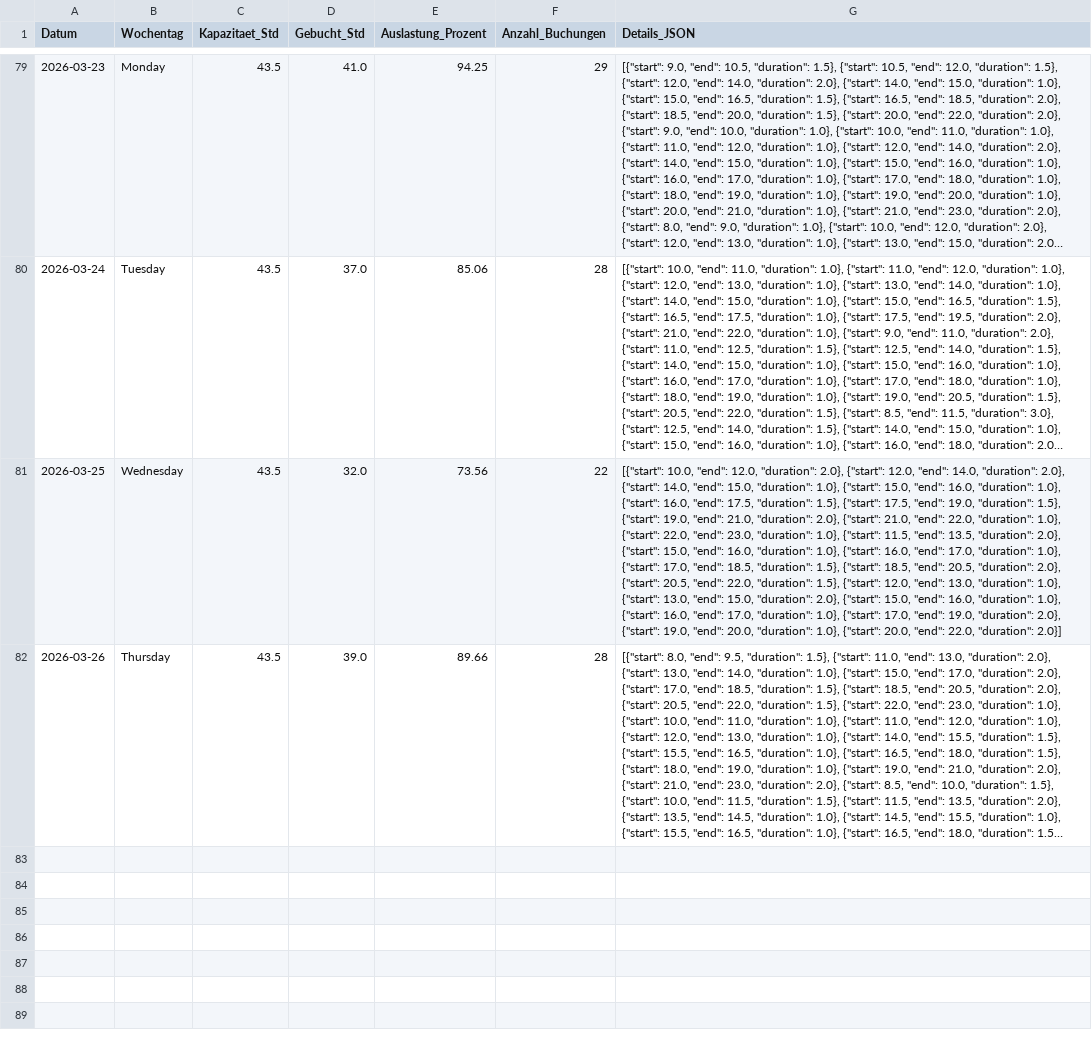
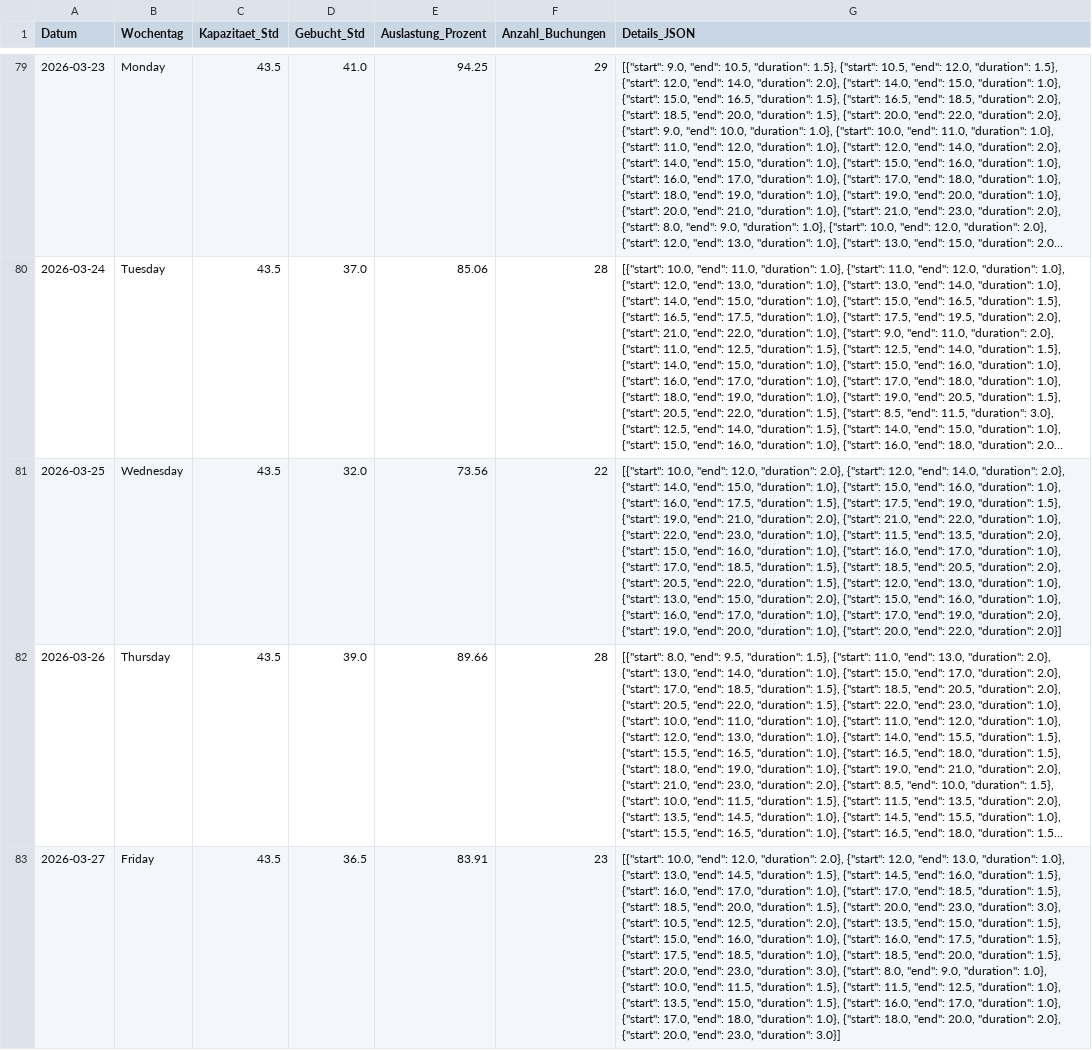
Before and after one commit to fidelioluc/cc_scrape, a CSV file: auslastung_wolfsburg_full.csv, drawn as a sheet; only a part is shown, gaps mark what is left out; long unchanged cells end in …; the diff names each change by its address in the sheet, - before the commit and + after, or states it on an @@ line.

```diff
--- a/auslastung_wolfsburg_full.csv
+++ b/auslastung_wolfsburg_full.csv
+row 83: 2026-03-27 | Friday | 43.5 | 36.5 | 83.91 | 23 | [{"start": 10.0, "end": 12.0, "duration": 2.0}, {"start": 12.0, "end": 13.0, "duration": 1.0}, {"start": 13.0, "end": 14.5, "duration": 1.5}, {"start": 14.5, "end": 16.0, "duration": 1.5}, {"start": 16.0, "end": 17.0, "duration": 1.0}, {"start": 17.0, "end": 18.5, "duration": 1.5}, {"start": 18.5, "end": 20.0, "duration": 1.5}, {"start": 20.0, "end": 23.0, "duration": 3.0}, {"start": 10.5, "end": 12.5, "duration": 2.0}, {"start": 13.5, "end": 15.0, "duration": 1.5}, {"start": 15.0, "end": 16.0, "duration": 1.0}, {"start": 16.0, "end": 17.5, "duration": 1.5}, {"start": 17.5, "end": 18.5, "duration": 1.0}, {"start": 18.5, "end": 20.0, "duration": 1.5}, {"start": 20.0, "end": 23.0, "duration": 3.0}, {"start": 8.0, "end": 9.0, "duration": 1.0}, {"start": 10.0, "end": 11.5, "duration": 1.5}, {"start": 11.5, "end": 12.5, "duration": 1.0}, {"start": 13.5, "end": 15.0, "duration": 1.5}, {"start": 16.0, "end": 17.0, "duration": 1.0}, {"start": 17.0, "end": 18.0, "duration": 1.0}, {"start": 18.0, "end": 20.0, "duration": 2.0}, {"start": 20.0, "end": 23.0, "duration": 3.0}]
```
